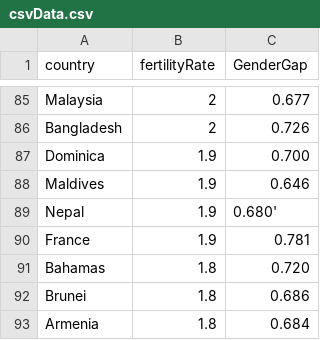
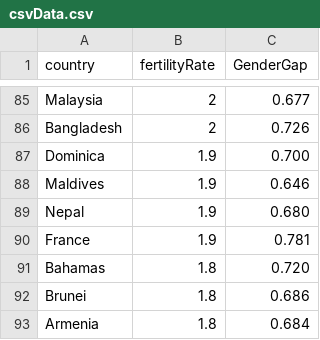
Before and after one commit to mskaa3/SADiSM, a CSV file: csvData.csv, drawn as a sheet; only a part is shown, gaps mark what is left out.

Commit message:
Update csvData.csv

```diff
--- a/csvData.csv
+++ b/csvData.csv
@@ -88,3 +88,3 @@ Dominica,1.9,0.700
 Maldives,1.9,0.646
-Nepal,1.9,0.680'
+Nepal,1.9,0.680
 France,1.9,0.781
```
